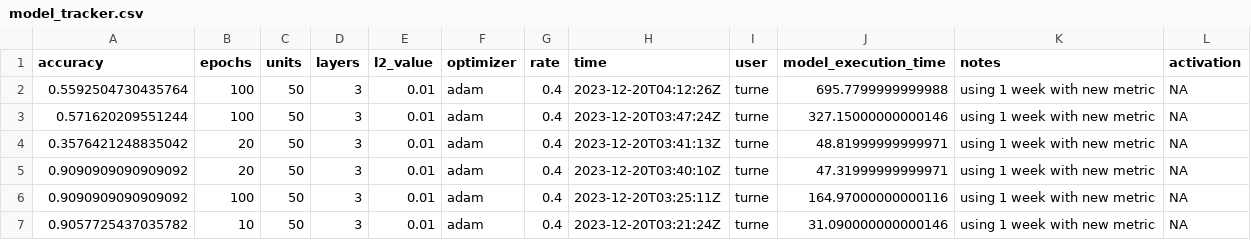
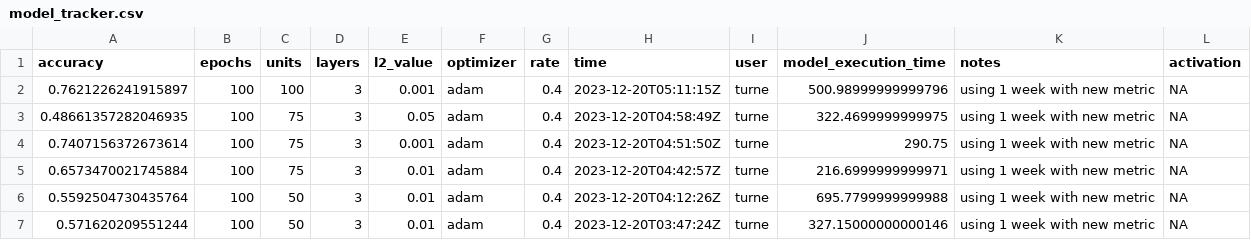
Before and after one commit to dusty-turner/nfl_big_data_bowl_2024, a CSV file: 04-models/model_tracker.csv, drawn as a sheet; only a part is shown; the shorter side is filled out with more unchanged rows.

Commit message:
update tracker receive

```diff
--- a/04-models/model_tracker.csv
+++ b/04-models/model_tracker.csv
@@ -1,2 +1,6 @@
 accuracy,epochs,units,layers,l2_value,optimizer,rate,time,user,model_execution_time,notes,activation
+0.7621226241915897,100,100,3,0.001,adam,0.4,2023-12-20T05:11:15Z,turne,500.98999999999796,using 1 week with new metric,NA
+0.48661357282046935,100,75,3,0.05,adam,0.4,2023-12-20T04:58:49Z,turne,322.4699999999975,using 1 week with new metric,NA
+0.7407156372673614,100,75,3,0.001,adam,0.4,2023-12-20T04:51:50Z,turne,290.75,using 1 week with new metric,NA
+0.6573470021745884,100,75,3,0.01,adam,0.4,2023-12-20T04:42:57Z,turne,216.6999999999971,using 1 week with new metric,NA
 0.5592504730435764,100,50,3,0.01,adam,0.4,2023-12-20T04:12:26Z,turne,695.7799999999988,using 1 week with new metric,NA
```
Also changed, not shown: 1 other file.
